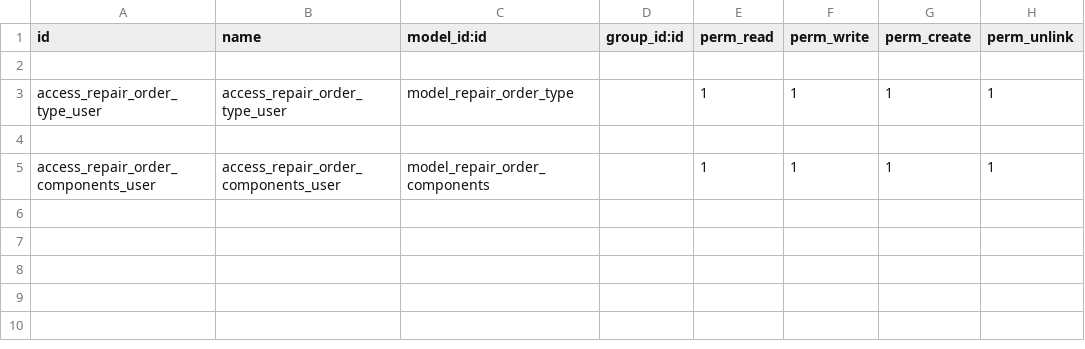
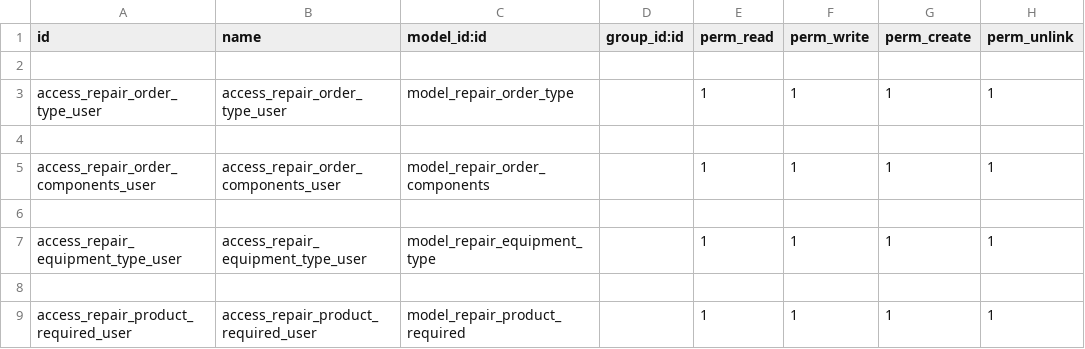
Before and after one commit to DevelogersOrg/Dv_Coseinco, a CSV file: dv_repair_equipment/security/ir.model.access.csv, drawn as a sheet.

Commit message:
[IMP] Vista de diagnostico listo
La vista de diagnostico para el tecnico esta lista, actualmente falta
encontrar una forma de distinguir cuando un usuario se encuentra en
cliente o tecnico, para poder prohibir la edicion de estos modelos.

 On branch 14.0-dev

 Changes to be committed:
	modified:   TODO.md
	modified:   dv_repair_equipment/models/__init__.py
	modified:   dv_repair_equipment/models/crm_lead.py
	new file:   dv_repair_equipment/models/repair_equipment_type.py
	new file:   dv_repair_equipment/models/repair_product_required.py
	modified:   dv_repair_equipment/security/ir.model.access.csv
	modified:   dv_repair_equipment/views/crm_lead_views.xml

```diff
--- a/dv_repair_equipment/security/ir.model.access.csv
+++ b/dv_repair_equipment/security/ir.model.access.csv
@@ -5 +5,5 @@ access_repair_order_type_user,access_repair_order_type_user,model_repair_order_t
 access_repair_order_components_user,access_repair_order_components_user,model_repair_order_components,,1,1,1,1
+
+access_repair_equipment_type_user,access_repair_equipment_type_user,model_repair_equipment_type,,1,1,1,1
+
+access_repair_product_required_user,access_repair_product_required_user,model_repair_product_required,,1,1,1,1
```
Also changed, not shown: 6 other files.
